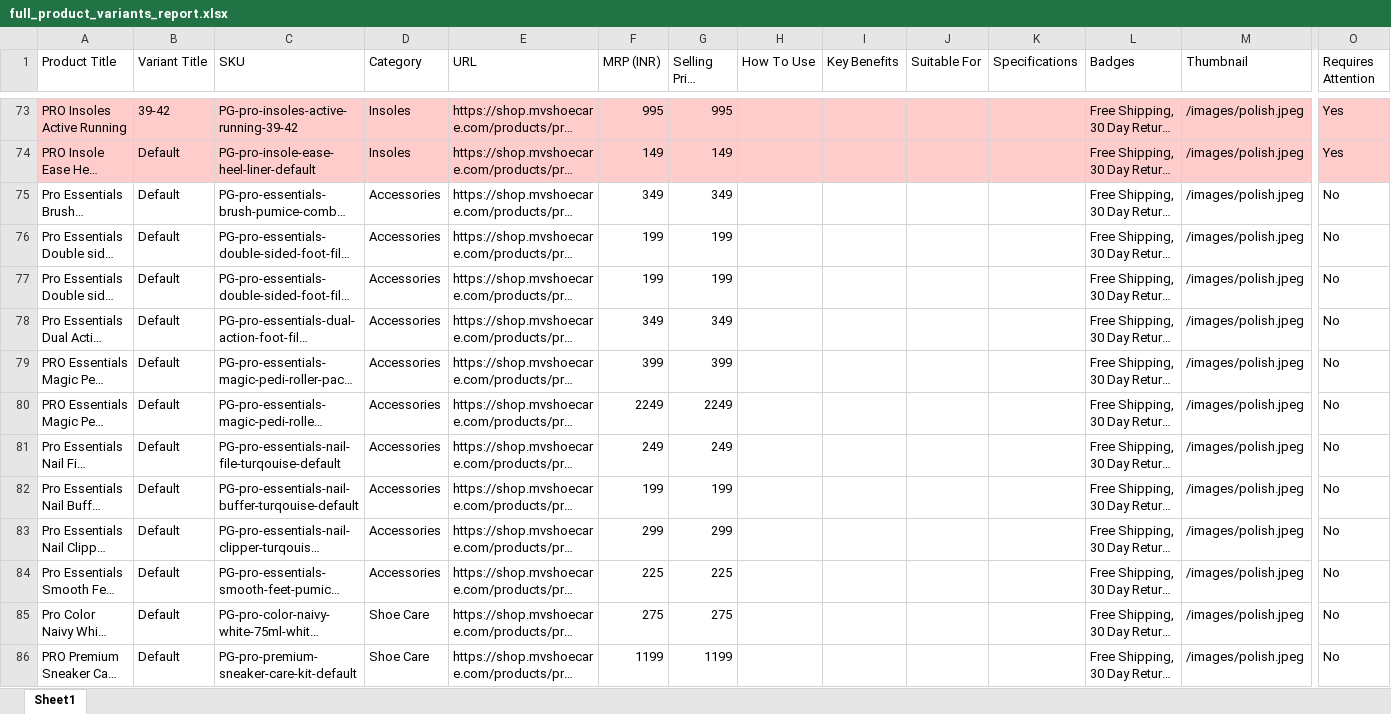
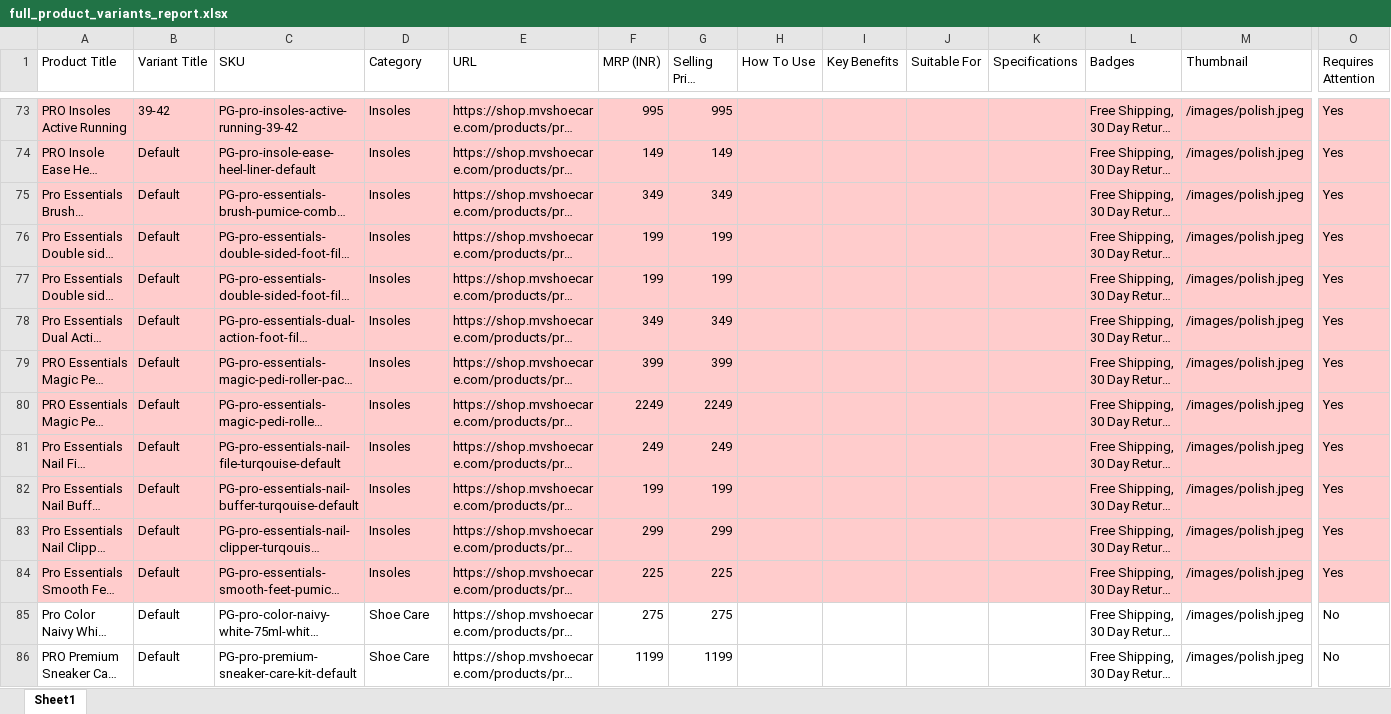
Before and after one commit to niteshspp189/procare-ecommerce, an Excel workbook: full_product_variants_report.xlsx, sheet Sheet1, drawn as a sheet; only a part is shown, gaps mark what is left out; long unchanged cells end in …; values as stored, in another font and other column widths than the file's, no borders; the diff covers the shown part only; the diff names each change by its address in the sheet, - before the commit and + after, or states it on an @@ line.

Commit message:
Group foot care products under Insoles category in report

```diff
--- a/full_product_variants_report.xlsx (sheet Sheet1)
+++ b/full_product_variants_report.xlsx (sheet Sheet1)
-A75:O84 fill: none
+A75:O84 fill: #FFCCCC
-D75:D84 (Category): Accessories
+D75:D84 (Category): Insoles
-O75:O84 (Requires Attention): No
+O75:O84 (Requires Attention): Yes
```
Also changed, not shown: cell formats elsewhere in this sheet, 1 other file.
